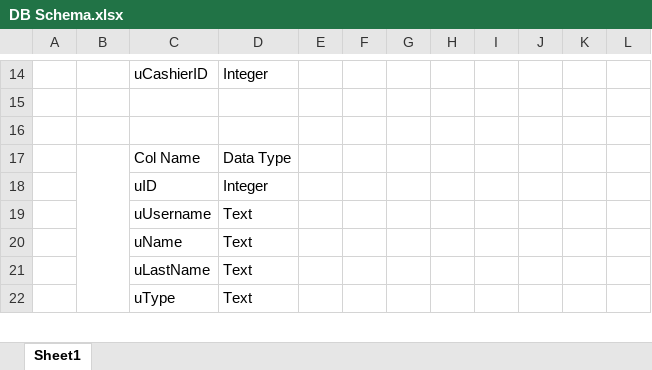
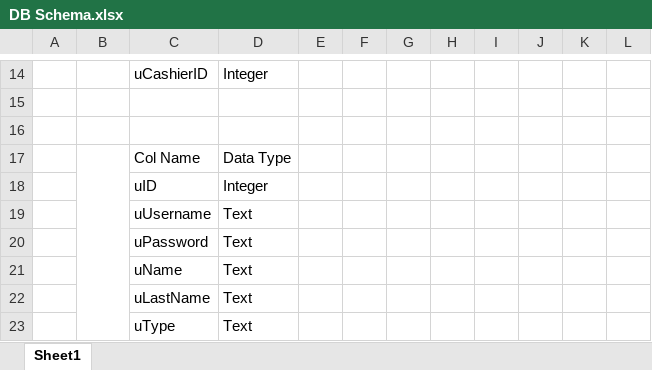
Before and after one commit to mmmongecr/PED, an Excel workbook: PED/DB Schema.xlsx, sheet Sheet1, drawn as a sheet; only a part is shown, gaps mark what is left out; values as stored, in another font and other column widths than the file's, no borders; table styles not drawn; the diff names each change by its address in the sheet, - before the commit and + after, or states it on an @@ line.

```diff
--- a/PED/DB Schema.xlsx (sheet Sheet1)
+++ b/PED/DB Schema.xlsx (sheet Sheet1)
+row 20:  |  | uPassword | Text
```
Also changed, not shown: 30 other files.
